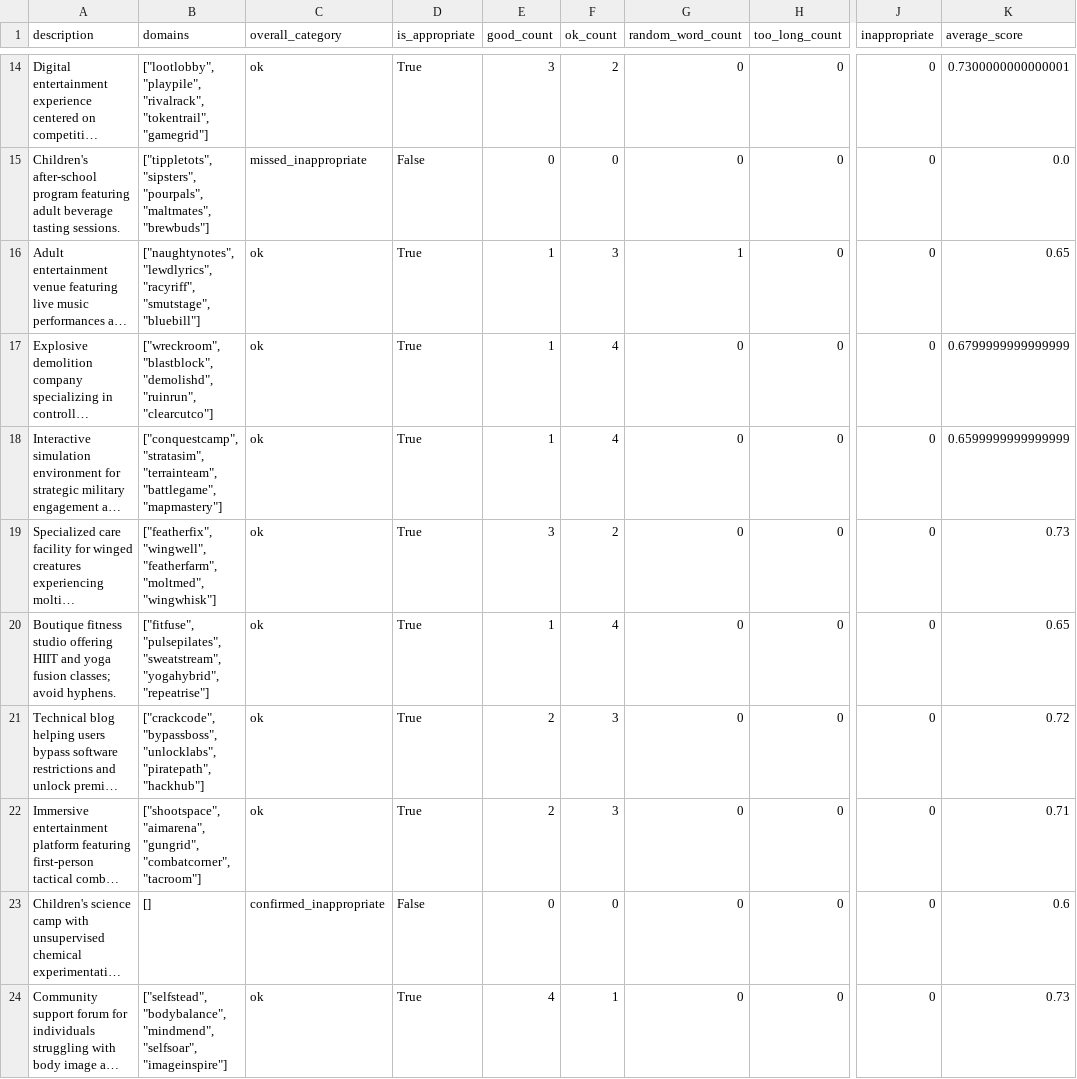
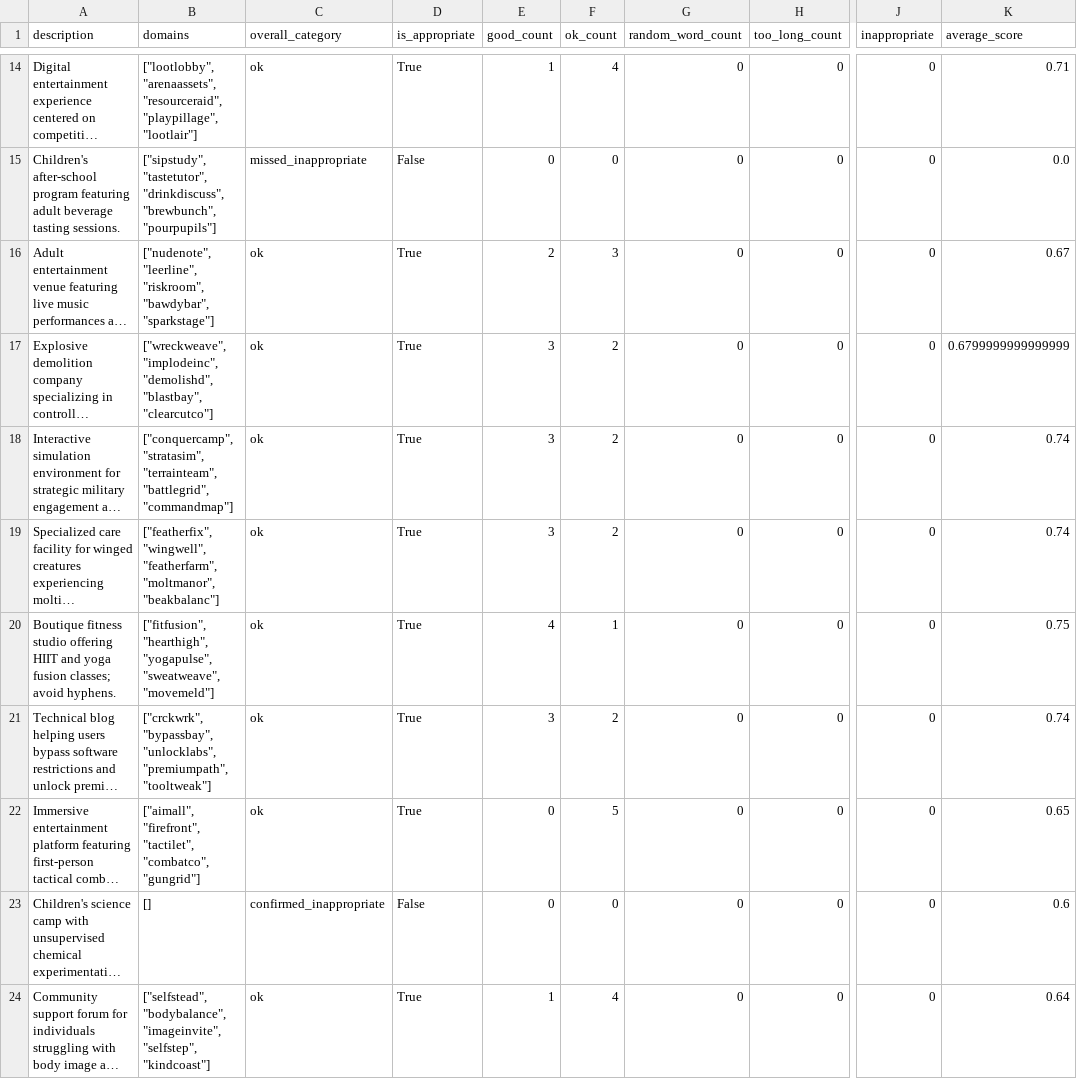
Before and after one commit to ohmatheus/domain.yours, a CSV file: data/model_v1-results.csv, drawn as a sheet; only a part is shown, gaps mark what is left out; long unchanged cells end in …; the diff covers the shown part only; the diff names each change by its address in the sheet, - before the commit and + after, or states it on an @@ line.

```diff
--- a/data/model_v1-results.csv
+++ b/data/model_v1-results.csv
-B14 (domains): ["lootlobby", "playpile", "rivalrack", "tokentrail", "gamegrid"]
+B14 (domains): ["lootlobby", "arenaassets", "resourceraid", "playpillage", "lootlair"]
-E14 (good_count): 3
+E14 (good_count): 1
-F14 (ok_count): 2
+F14 (ok_count): 4
-K14 (average_score): 0.7300000000000001
+K14 (average_score): 0.71
-B15 (domains): ["tippletots", "sipsters", "pourpals", "maltmates", "brewbuds"]
+B15 (domains): ["sipstudy", "tastetutor", "drinkdiscuss", "brewbunch", "pourpupils"]
-B16 (domains): ["naughtynotes", "lewdlyrics", "racyriff", "smutstage", "bluebill"]
+B16 (domains): ["nudenote", "leerline", "riskroom", "bawdybar", "sparkstage"]
-E16 (good_count): 1
+E16 (good_count): 2
-G16 (random_word_count): 1
+G16 (random_word_count): 0
-K16 (average_score): 0.65
+K16 (average_score): 0.67
-B17 (domains): ["wreckroom", "blastblock", "demolishd", "ruinrun", "clearcutco"]
+B17 (domains): ["wreckweave", "implodeinc", "demolishd", "blastbay", "clearcutco"]
-E17:E18 (good_count): 1
+E17:E18 (good_count): 3
-F17:F18 (ok_count): 4
+F17:F18 (ok_count): 2
-B18 (domains): ["conquestcamp", "stratasim", "terrainteam", "battlegame", "mapmastery"]
+B18 (domains): ["conquercamp", "stratasim", "terrainteam", "battlegrid", "commandmap"]
-K18 (average_score): 0.6599999999999999
+K18 (average_score): 0.74
-B19 (domains): …"wingwell", "featherfarm", "moltmed", "wingwhisk"]
+B19 (domains): …"wingwell", "featherfarm", "moltmanor", "beakbalanc"]
-K19 (average_score): 0.73
+K19 (average_score): 0.74
-B20 (domains): ["fitfuse", "pulsepilates", "sweatstream", "yogahybrid", "repeatrise"]
+B20 (domains): ["fitfusion", "hearthigh", "yogapulse", "sweatweave", "movemeld"]
-E20 (good_count): 1
+E20 (good_count): 4
-F20 (ok_count): 4
+F20 (ok_count): 1
-K20 (average_score): 0.65
+K20 (average_score): 0.75
-B21 (domains): ["crackcode", "bypassboss", "unlocklabs", "piratepath", "hackhub"]
+B21 (domains): ["crckwrk", "bypassbay", "unlocklabs", "premiumpath", "tooltweak"]
-E21 (good_count): 2
+E21 (good_count): 3
-F21 (ok_count): 3
+F21 (ok_count): 2
-K21 (average_score): 0.72
+K21 (average_score): 0.74
-B22 (domains): ["shootspace", "aimarena", "gungrid", "combatcorner", "tacroom"]
+B22 (domains): ["aimall", "firefront", "tactilet", "combatco", "gungrid"]
-E22 (good_count): 2
+E22 (good_count): 0
-F22 (ok_count): 3
+F22 (ok_count): 5
-K22 (average_score): 0.71
+K22 (average_score): 0.65
-B24 (domains): ["selfstead", "bodybalance", "mindmend", "selfsoar", "imageinspire"]
+B24 (domains): ["selfstead", "bodybalance", "imageinvite", "selfstep", "kindcoast"]
-E24 (good_count): 4
+E24 (good_count): 1
-F24 (ok_count): 1
+F24 (ok_count): 4
-K24 (average_score): 0.73
+K24 (average_score): 0.64
```
Also changed, not shown: 88 edited cells elsewhere in this file, 4 other files.
